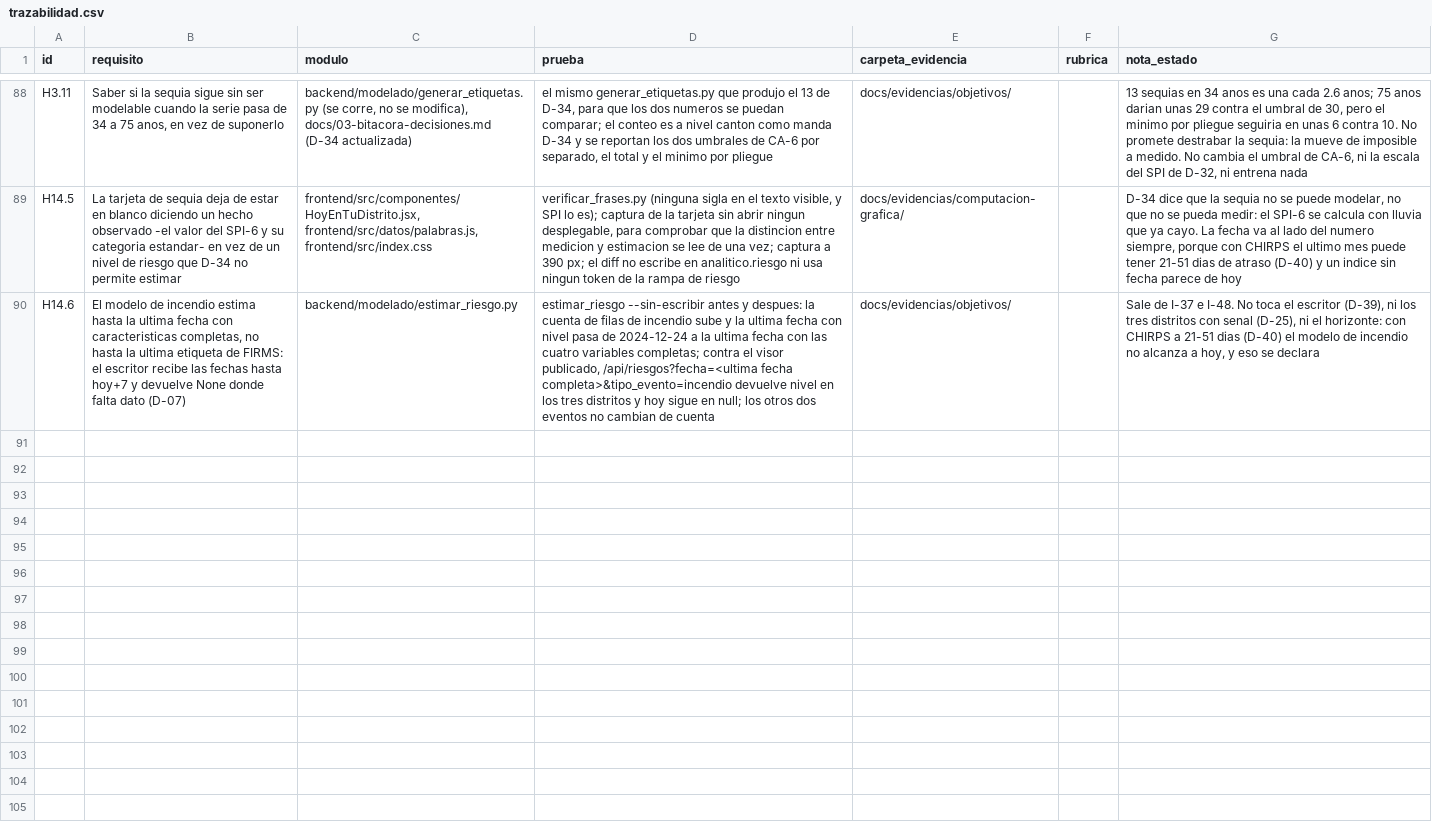
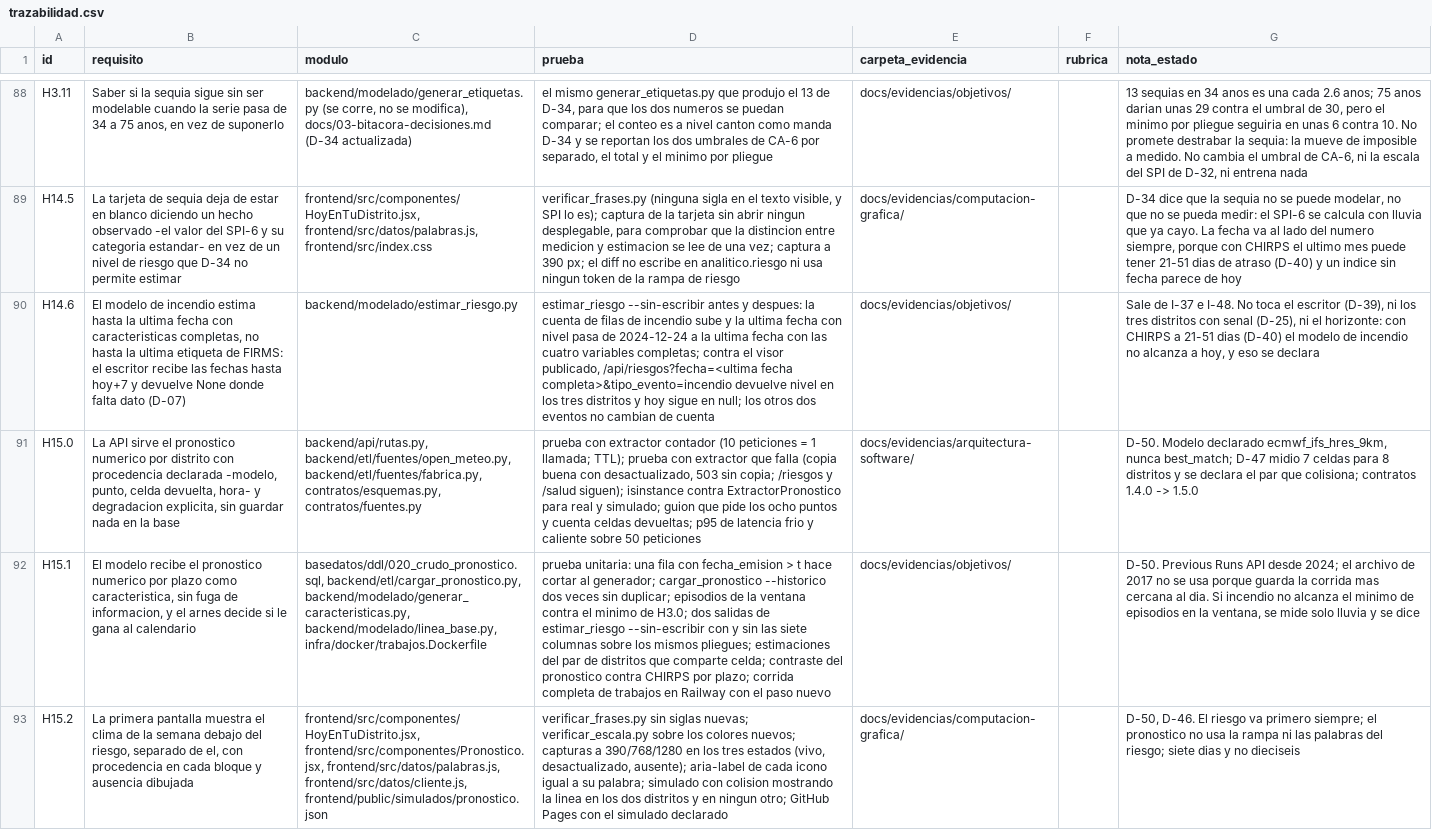
Before and after one commit to HumanoidCat/geoguardian, a CSV file: docs/trazabilidad.csv, drawn as a sheet; only a part is shown, gaps mark what is left out; the diff names each change by its address in the sheet, - before the commit and + after, or states it on an @@ line.

Commit message:
E15: el pronostico numerico entra (D-50); criterios de H15.0, H15.1 y H15.2
Despues de H3.9 el arnes dice lo mismo con mas precision: en lluvia intensa el
mejor modelo empata con la climatologia y en incendio no se separa de ella
fuera del ruido. La causa no esta en los algoritmos ni en las columnas: todo lo
que el modelo ve es pasado, y se le pregunta por los proximos siete dias. La
unica entrada nueva posible es un pronostico numerico.

- D-50: el pronostico entra por Open-Meteo, modelo declarado ecmwf_ifs_hres_9km,
  a traves de la API propia, en dos usos que no se mezclan: caracteristica del
  modelo (medida con el arnes) e informacion en el visor (rotulada).
- H15.0 (5 pts, Arq): la ruta /pronostico, el contrato Pronostico (1.5.0), el
  extractor con su simulado, cache y degradacion declarada.
- H15.1 (8 pts, OE2): crudo.pronostico_diario desde la Previous Runs API
  (por plazo, desde 2024); el archivo de 2017 no se usa porque seria mirar el
  futuro; siete columnas y una linea base de umbral; el generador corta ante
  una fila del futuro.
- H15.2 (8 pts, CG-1): el clima de la semana debajo del riesgo y separado de
  el, con procedencia en cada bloque y ausencia dibujada.
- Notas fechadas en D-39 (la regla es sensible al rango del lider) y D-42 (el
  escritor de incendio vuelve a la climatologica con 32 columnas), por H3.9.
- H14.3, H14.2 y H3.9 marcadas [x] con horas reales (1.5, 7.0 y 6.5).
- Backlog, trazabilidad, tareas y cargas recalculadas desde el CSV: 103
  historias, 514 puntos. Manual tecnico: 50 decisiones.

```diff
--- a/docs/trazabilidad.csv
+++ b/docs/trazabilidad.csv
+row 91: H15.0 | La API sirve el pronostico numerico por distrito con procedencia declarada -modelo, punto, celda devuelta, hora- y degradacion explicita, sin guardar nada en la base | backend/api/rutas.py, backend/etl/fuentes/open_meteo.py, backend/etl/fuentes/fabrica.py, contratos/esquemas.py, contratos/fuentes.py | prueba con extractor contador (10 peticiones = 1 llamada; TTL); prueba con extractor que falla (copia buena con desactualizado, 503 sin copia; /riesgos y /salud siguen); isinstance contra ExtractorPronostico para real y simulado; guion que pide los ocho puntos y cuenta celdas devueltas; p95 de latencia frio y caliente sobre 50 peticiones | docs/evidencias/arquitectura-software/ |  | D-50. Modelo declarado ecmwf_ifs_hres_9km, nunca best_match; D-47 midio 7 celdas para 8 distritos y se declara el par que colisiona; contratos 1.4.0 -> 1.5.0
+row 92: H15.1 | El modelo recibe el pronostico numerico por plazo como caracteristica, sin fuga de informacion, y el arnes decide si le gana al calendario | basedatos/ddl/020_crudo_pronostico.sql, backend/etl/cargar_pronostico.py, backend/modelado/generar_caracteristicas.py, backend/modelado/linea_base.py, infra/docker/trabajos.Dockerfile | prueba unitaria: una fila con fecha_emision > t hace cortar al generador; cargar_pronostico --historico dos veces sin duplicar; episodios de la ventana contra el minimo de H3.0; dos salidas de estimar_riesgo --sin-escribir con y sin las siete columnas sobre los mismos pliegues; estimaciones del par de distritos que comparte celda; contraste del pronostico contra CHIRPS por plazo; corrida completa de trabajos en Railway con el paso nuevo | docs/evidencias/objetivos/ |  | D-50. Previous Runs API desde 2024; el archivo de 2017 no se usa porque guarda la corrida mas cercana al dia. Si incendio no alcanza el minimo de episodios en la ventana, se mide solo lluvia y se dice
+row 93: H15.2 | La primera pantalla muestra el clima de la semana debajo del riesgo, separado de el, con procedencia en cada bloque y ausencia dibujada | frontend/src/componentes/HoyEnTuDistrito.jsx, frontend/src/componentes/Pronostico.jsx, frontend/src/datos/palabras.js, frontend/src/datos/cliente.js, frontend/public/simulados/pronostico.json | verificar_frases.py sin siglas nuevas; verificar_escala.py sobre los colores nuevos; capturas a 390/768/1280 en los tres estados (vivo, desactualizado, ausente); aria-label de cada icono igual a su palabra; simulado con colision mostrando la linea en los dos distritos y en ningun otro; GitHub Pages con el simulado declarado | docs/evidencias/computacion-grafica/ |  | D-50, D-46. El riesgo va primero siempre; el pronostico no usa la rampa ni las palabras del riesgo; siete dias y no dieciseis
```
Also changed, not shown: docs/backlog.csv, 10 other files.
